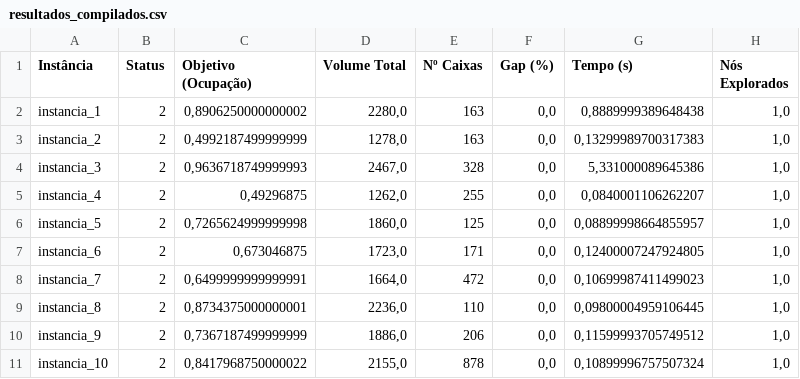
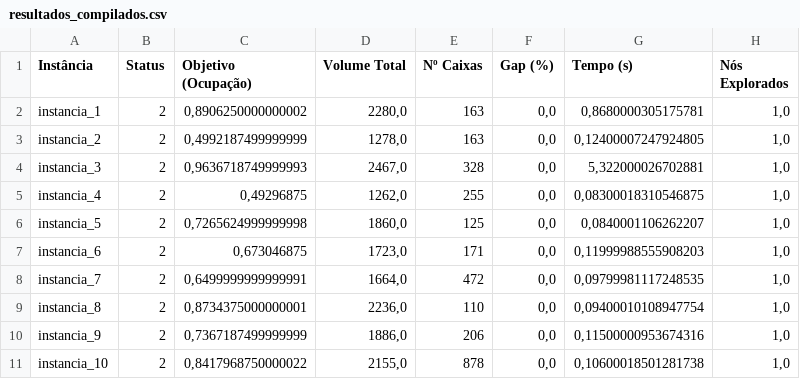
Before and after one commit to AhmedLTrovao/Containers_Multicompartimentados, a CSV file: Multiconteiner/Anteparos_Ficticios/resultados DATA_1_n10m05b2d1/resultados_compilados.csv, drawn as a sheet.

```diff
--- a/Multiconteiner/Anteparos_Ficticios/resultados DATA_1_n10m05b2d1/resultados_compilados.csv
+++ b/Multiconteiner/Anteparos_Ficticios/resultados DATA_1_n10m05b2d1/resultados_compilados.csv
@@ -1,11 +1,11 @@
 Instância;Status;Objetivo (Ocupação);Volume Total;Nº Caixas;Gap (%);Tempo (s);Nós Explorados
-instancia_1;2;0,8906250000000002;2280,0;163;0,0;0,8889999389648438;1,0
-instancia_2;2;0,4992187499999999;1278,0;163;0,0;0,13299989700317383;1,0
-instancia_3;2;0,9636718749999993;2467,0;328;0,0;5,331000089645386;1,0
-instancia_4;2;0,49296875;1262,0;255;0,0;0,0840001106262207;1,0
-instancia_5;2;0,7265624999999998;1860,0;125;0,0;0,08899998664855957;1,0
-instancia_6;2;0,673046875;1723,0;171;0,0;0,12400007247924805;1,0
-instancia_7;2;0,6499999999999991;1664,0;472;0,0;0,10699987411499023;1,0
-instancia_8;2;0,8734375000000001;2236,0;110;0,0;0,09800004959106445;1,0
-instancia_9;2;0,7367187499999999;1886,0;206;0,0;0,11599993705749512;1,0
-instancia_10;2;0,8417968750000022;2155,0;878;0,0;0,10899996757507324;1,0
+instancia_1;2;0,8906250000000002;2280,0;163;0,0;0,8680000305175781;1,0
+instancia_2;2;0,4992187499999999;1278,0;163;0,0;0,12400007247924805;1,0
+instancia_3;2;0,9636718749999993;2467,0;328;0,0;5,322000026702881;1,0
+instancia_4;2;0,49296875;1262,0;255;0,0;0,08300018310546875;1,0
+instancia_5;2;0,7265624999999998;1860,0;125;0,0;0,0840001106262207;1,0
+instancia_6;2;0,673046875;1723,0;171;0,0;0,11999988555908203;1,0
+instancia_7;2;0,6499999999999991;1664,0;472;0,0;0,09799981117248535;1,0
+instancia_8;2;0,8734375000000001;2236,0;110;0,0;0,09400010108947754;1,0
+instancia_9;2;0,7367187499999999;1886,0;206;0,0;0,11500000953674316;1,0
+instancia_10;2;0,8417968750000022;2155,0;878;0,0;0,10600018501281738;1,0
```
Also changed, not shown: 42 other files.
